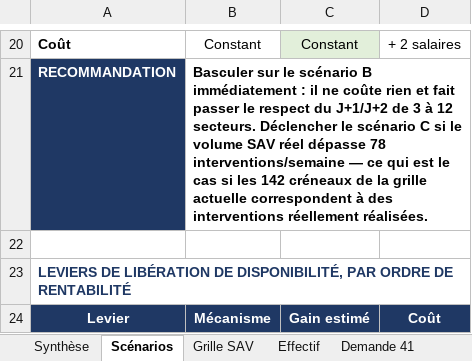
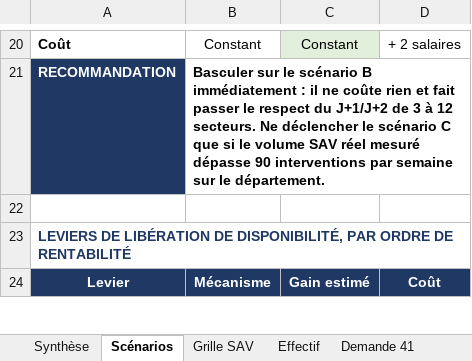
Before and after one commit to taoufikhajjitechnosmart-hash/Redimensionnement-d-partement, an Excel workbook: Redimensionnement_41_SAV_PROD.xlsx, sheet Scénarios, drawn as a sheet; only a part is shown, gaps mark what is left out; values as stored, in another font and other column widths than the file's, no borders; the diff covers the shown part only; the diff names each change by its address in the sheet, - before the commit and + after, or states it on an @@ line.

```diff
--- a/Redimensionnement_41_SAV_PROD.xlsx (sheet Scénarios)
+++ b/Redimensionnement_41_SAV_PROD.xlsx (sheet Scénarios)
-B21: …12 secteurs. Déclencher le scénario C si le volume SAV réel dépasse 78 interventions/semaine — ce qui est le cas si les 142 créneaux de la grille actuelle correspondent à des interventions réellement réalisées.
+B21: …12 secteurs. Ne déclencher le scénario C que si le volume SAV réel mesuré dépasse 90 interventions par semaine sur le département.
```
Also changed, not shown: 4 added rows, 4 removed rows, 20 edited cells and cell formats elsewhere in this sheet, sheet Grille SAV, sheet Effectif, sheet Demande 41, sheet Synthèse, 3 other files.
